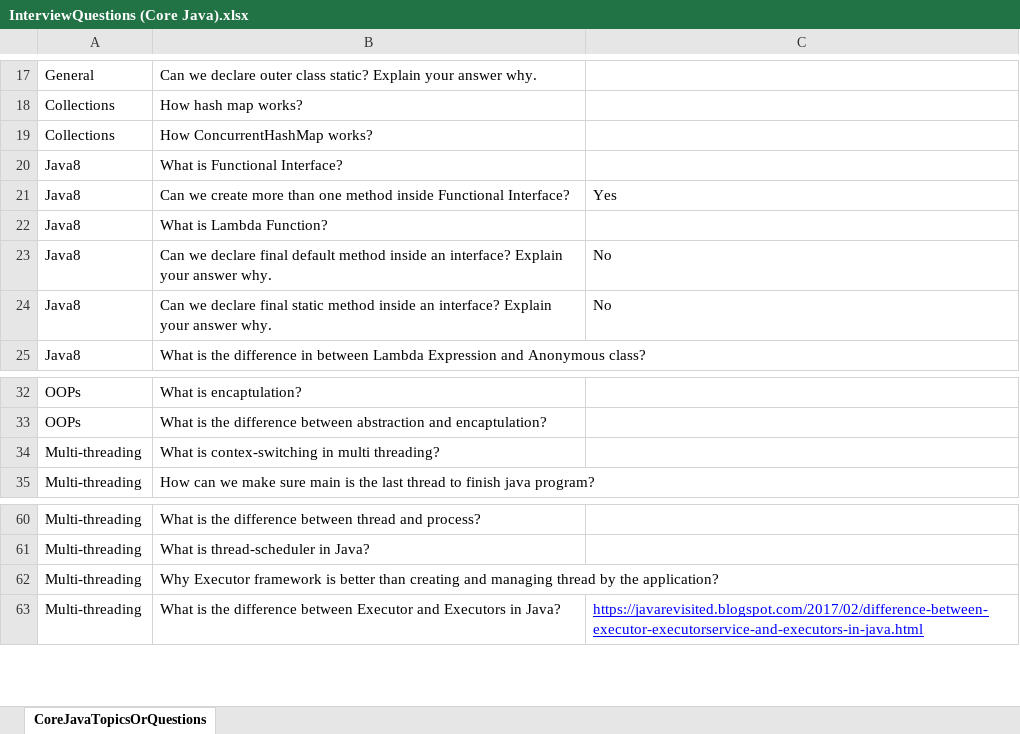
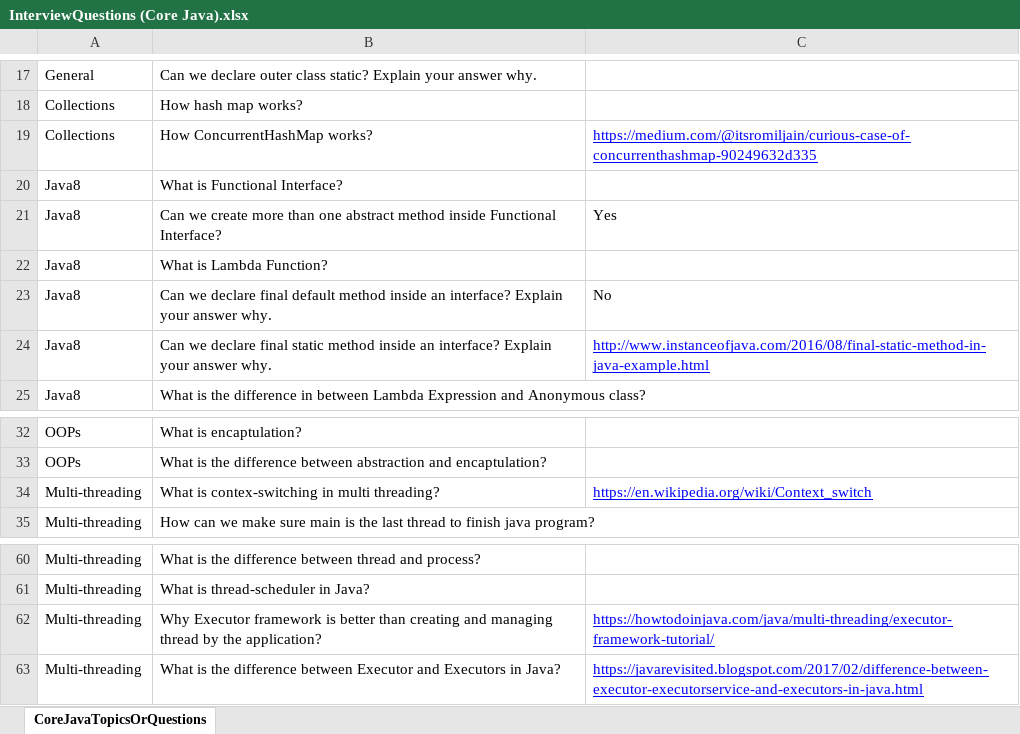
Before and after one commit to palarghya337/CoreJava, an Excel workbook: src/com/corejava/practice/interview/InterviewQuestions (Core Java).xlsx, sheet CoreJavaTopicsOrQuestions, drawn as a sheet; only a part is shown, gaps mark what is left out; values as stored, in another font and other column widths than the file's, no borders; conditional formats not drawn; the diff names each change by its address in the sheet, - before the commit and + after, or states it on an @@ line.

Commit message:
modified and added examples

```diff
--- a/src/com/corejava/practice/interview/InterviewQuestions (Core Java).xlsx (sheet CoreJavaTopicsOrQuestions)
+++ b/src/com/corejava/practice/interview/InterviewQuestions (Core Java).xlsx (sheet CoreJavaTopicsOrQuestions)
-C19: (empty)
+C19: https://medium.com/@itsromiljain/curious-case-of-concurrenthashmap-90249632d335
-B21: …than one method inside…
+B21: …than one abstract method inside…
-C24: No
+C24: http://www.instanceofjava.com/2016/08/final-static-method-in-java-example.html
@@ C24 underline: off → on, text colour: black → #0000FF @@
-C34: (empty)
+C34: https://en.wikipedia.org/wiki/Context_switch
-C62: (empty)
+C62: https://howtodoinjava.com/java/multi-threading/executor-framework-tutorial/
```
Also changed, not shown: 3 other files.
